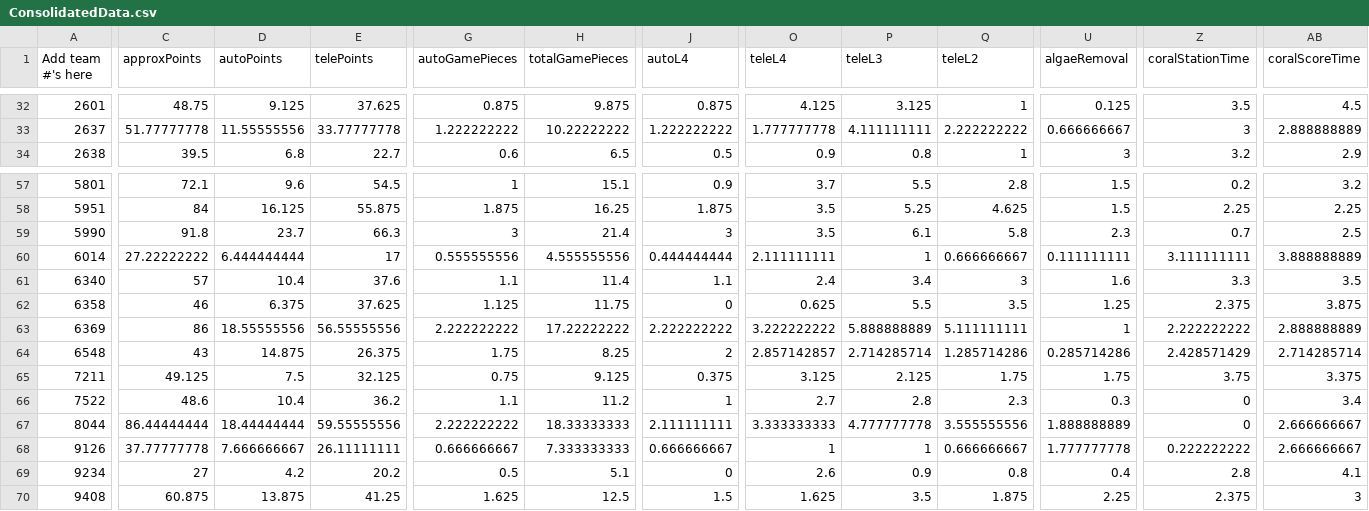
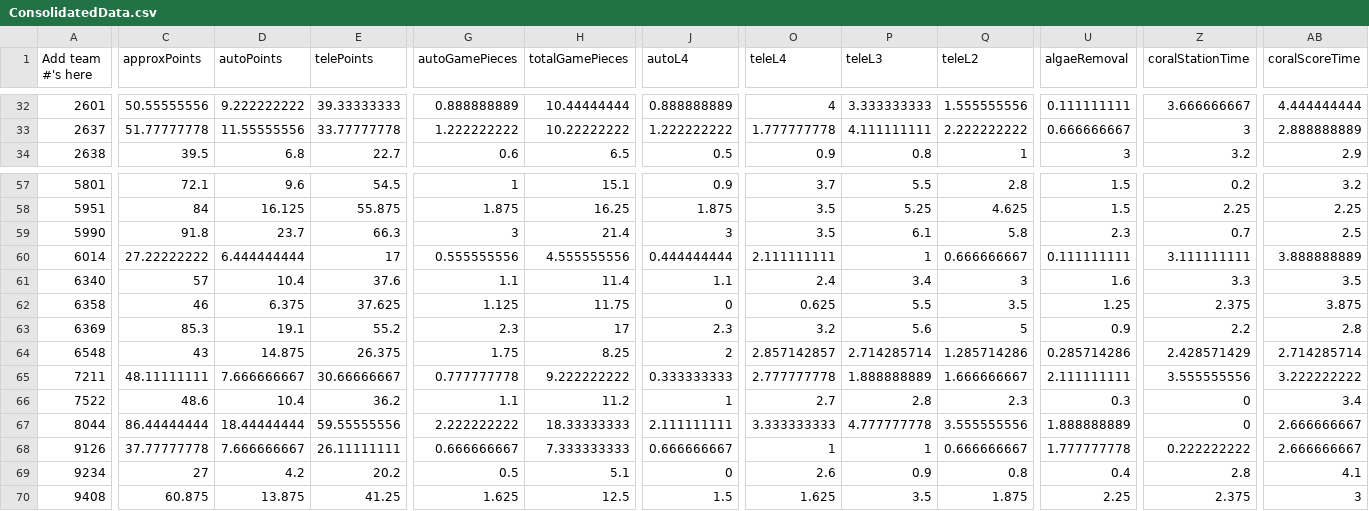
Before and after one commit to btmartin/btmartin.github.io, a CSV file: Scouting/ConsolidatedData.csv, drawn as a sheet; only a part is shown, gaps mark what is left out; the diff covers the shown part only; the diff names each change by its address in the sheet, - before the commit and + after, or states it on an @@ line.

```diff
--- a/Scouting/ConsolidatedData.csv
+++ b/Scouting/ConsolidatedData.csv
-C32 (approxPoints): 48.75
+C32 (approxPoints): 50.55555556
-D32 (autoPoints): 9.125
+D32 (autoPoints): 9.222222222
-E32 (telePoints): 37.625
+E32 (telePoints): 39.33333333
-G32 (autoGamePieces): 0.875
+G32 (autoGamePieces): 0.888888889
-H32 (totalGamePieces): 9.875
+H32 (totalGamePieces): 10.44444444
-J32 (autoL4): 0.875
+J32 (autoL4): 0.888888889
-O32 (teleL4): 4.125
+O32 (teleL4): 4
-P32 (teleL3): 3.125
+P32 (teleL3): 3.333333333
-Q32 (teleL2): 1
+Q32 (teleL2): 1.555555556
-U32 (algaeRemoval): 0.125
+U32 (algaeRemoval): 0.111111111
-Z32 (coralStationTime): 3.5
+Z32 (coralStationTime): 3.666666667
-AB32 (coralScoreTime): 4.5
+AB32 (coralScoreTime): 4.444444444
-C63 (approxPoints): 86
+C63 (approxPoints): 85.3
-D63 (autoPoints): 18.55555556
+D63 (autoPoints): 19.1
-E63 (telePoints): 56.55555556
+E63 (telePoints): 55.2
-G63 (autoGamePieces): 2.222222222
+G63 (autoGamePieces): 2.3
-H63 (totalGamePieces): 17.22222222
+H63 (totalGamePieces): 17
-J63 (autoL4): 2.222222222
+J63 (autoL4): 2.3
-O63 (teleL4): 3.222222222
+O63 (teleL4): 3.2
-P63 (teleL3): 5.888888889
+P63 (teleL3): 5.6
-Q63 (teleL2): 5.111111111
+Q63 (teleL2): 5
-U63 (algaeRemoval): 1
+U63 (algaeRemoval): 0.9
-Z63 (coralStationTime): 2.222222222
+Z63 (coralStationTime): 2.2
-AB63 (coralScoreTime): 2.888888889
+AB63 (coralScoreTime): 2.8
-C65 (approxPoints): 49.125
+C65 (approxPoints): 48.11111111
-D65 (autoPoints): 7.5
+D65 (autoPoints): 7.666666667
-E65 (telePoints): 32.125
+E65 (telePoints): 30.66666667
-G65 (autoGamePieces): 0.75
+G65 (autoGamePieces): 0.777777778
-H65 (totalGamePieces): 9.125
+H65 (totalGamePieces): 9.222222222
-J65 (autoL4): 0.375
+J65 (autoL4): 0.333333333
-O65 (teleL4): 3.125
+O65 (teleL4): 2.777777778
-P65 (teleL3): 2.125
+P65 (teleL3): 1.888888889
-Q65 (teleL2): 1.75
+Q65 (teleL2): 1.666666667
-U65 (algaeRemoval): 1.75
+U65 (algaeRemoval): 2.111111111
-Z65 (coralStationTime): 3.75
+Z65 (coralStationTime): 3.555555556
-AB65 (coralScoreTime): 3.375
+AB65 (coralScoreTime): 3.222222222
```
Also changed, not shown: 83 edited cells elsewhere in this file, Scouting/ScoutingData.csv.
